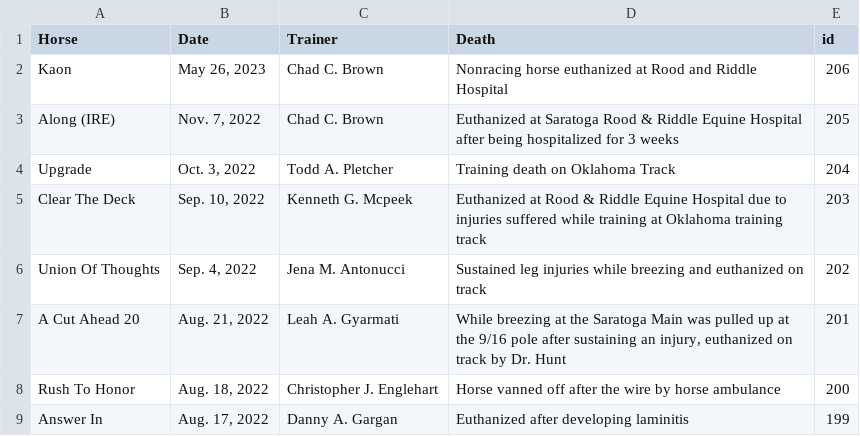
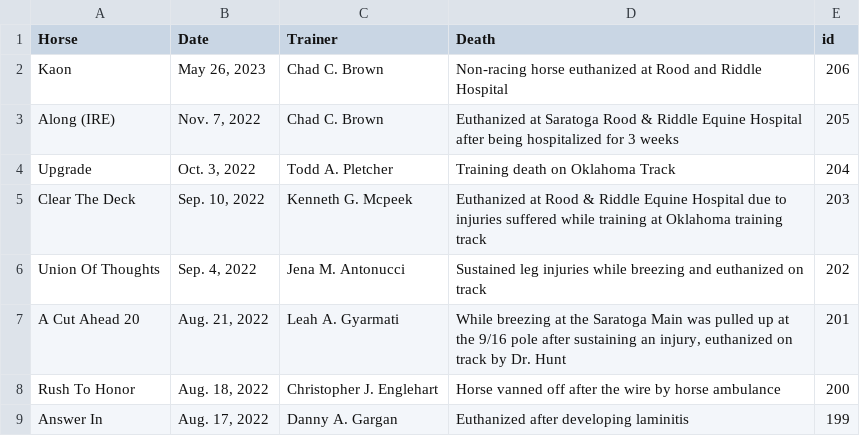
Before and after one commit to alexandramharris/equine-death, a CSV file: table_cache.csv, drawn as a sheet; only a part is shown.

Commit message:
add hyphen

```diff
--- a/table_cache.csv
+++ b/table_cache.csv
@@ -1,3 +1,3 @@
 "Horse","Date","Trainer","Death","id"
-"Kaon","May 26, 2023","Chad C. Brown","Nonracing horse euthanized at Rood and Riddle Hospital",206
+"Kaon","May 26, 2023","Chad C. Brown","Non-racing horse euthanized at Rood and Riddle Hospital",206
 "Along (IRE)","Nov. 7, 2022","Chad C. Brown","Euthanized at Saratoga Rood & Riddle Equine Hospital after being hospitalized for 3 weeks",205
```
